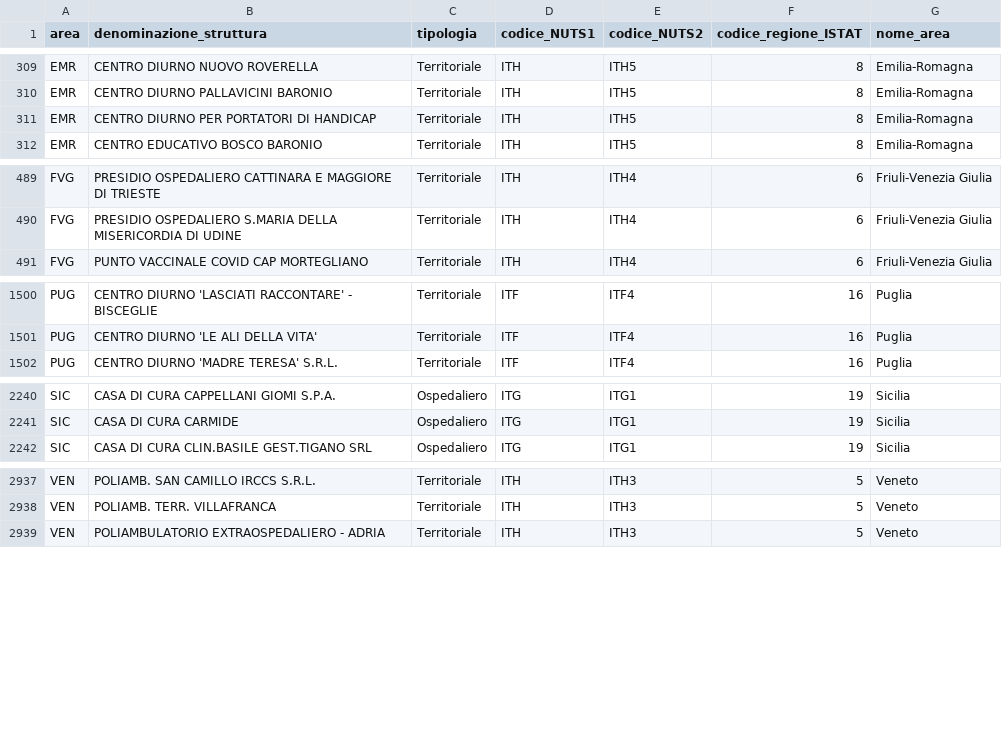
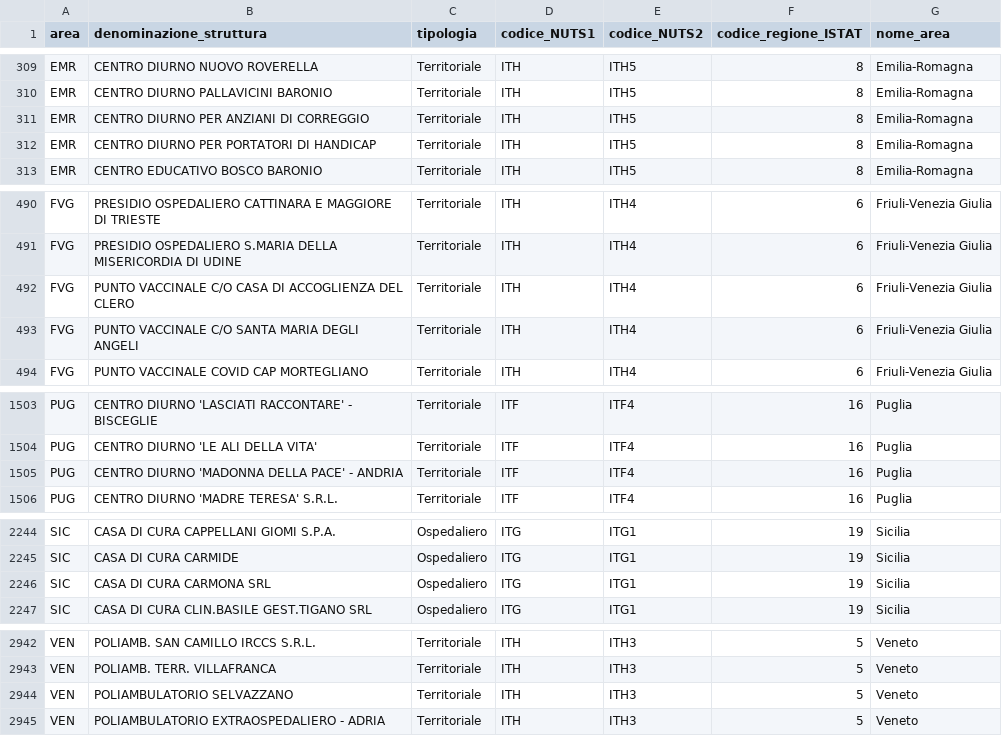
Before and after one commit to italia/covid19-opendata-vaccini, a CSV file: dati/punti-somministrazione-tipologia.csv, drawn as a sheet; only a part is shown, gaps mark what is left out.

```diff
--- a/dati/punti-somministrazione-tipologia.csv
+++ b/dati/punti-somministrazione-tipologia.csv
@@ -310,2 +310,3 @@ EMR,CENTRO DIURNO NUOVO ROVERELLA,Territoriale,ITH,ITH5,8,Emilia-Romagna
 EMR,CENTRO DIURNO PALLAVICINI BARONIO,Territoriale,ITH,ITH5,8,Emilia-Romagna
+EMR,CENTRO DIURNO PER ANZIANI DI CORREGGIO,Territoriale,ITH,ITH5,8,Emilia-Romagna
 EMR,CENTRO DIURNO PER PORTATORI DI HANDICAP,Territoriale,ITH,ITH5,8,Emilia-Romagna
@@ -490,2 +491,4 @@ FVG,PRESIDIO OSPEDALIERO CATTINARA E MAGGIORE DI TRIESTE,Territoriale,ITH,ITH4,6
 FVG,PRESIDIO OSPEDALIERO S.MARIA DELLA  MISERICORDIA DI UDINE,Territoriale,ITH,ITH4,6,Friuli-Venezia Giulia
+FVG,PUNTO VACCINALE C/O CASA DI ACCOGLIENZA DEL CLERO,Territoriale,ITH,ITH4,6,Friuli-Venezia Giulia
+FVG,PUNTO VACCINALE C/O SANTA MARIA DEGLI ANGELI,Territoriale,ITH,ITH4,6,Friuli-Venezia Giulia
 FVG,PUNTO VACCINALE COVID CAP MORTEGLIANO,Territoriale,ITH,ITH4,6,Friuli-Venezia Giulia
@@ -1501,2 +1504,3 @@ PUG,CENTRO DIURNO 'LASCIATI RACCONTARE' - BISCEGLIE,Territoriale,ITF,ITF4,16,Pug
 PUG,CENTRO DIURNO 'LE ALI DELLA VITA',Territoriale,ITF,ITF4,16,Puglia
+PUG,CENTRO DIURNO 'MADONNA DELLA PACE' - ANDRIA,Territoriale,ITF,ITF4,16,Puglia
 PUG,CENTRO DIURNO 'MADRE TERESA' S.R.L.,Territoriale,ITF,ITF4,16,Puglia
@@ -2241,2 +2245,3 @@ SIC,CASA DI CURA CAPPELLANI GIOMI S.P.A.,Ospedaliero,ITG,ITG1,19,Sicilia
 SIC,CASA DI CURA CARMIDE,Ospedaliero,ITG,ITG1,19,Sicilia
+SIC,CASA DI CURA CARMONA  SRL,Ospedaliero,ITG,ITG1,19,Sicilia
 SIC,CASA DI CURA CLIN.BASILE GEST.TIGANO SRL,Ospedaliero,ITG,ITG1,19,Sicilia
@@ -2938,2 +2943,3 @@ VEN,POLIAMB. SAN CAMILLO IRCCS S.R.L.,Territoriale,ITH,ITH3,5,Veneto
 VEN,POLIAMB. TERR. VILLAFRANCA,Territoriale,ITH,ITH3,5,Veneto
+VEN,POLIAMBULATORIO  SELVAZZANO,Territoriale,ITH,ITH3,5,Veneto
 VEN,POLIAMBULATORIO EXTRAOSPEDALIERO - ADRIA,Territoriale,ITH,ITH3,5,Veneto
```
Also changed, not shown: dati/anagrafica-vaccini-summary-latest.csv, dati/consegne-vaccini-latest.csv, 9 other files.
